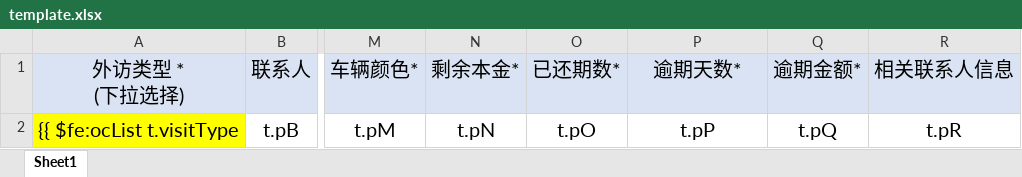
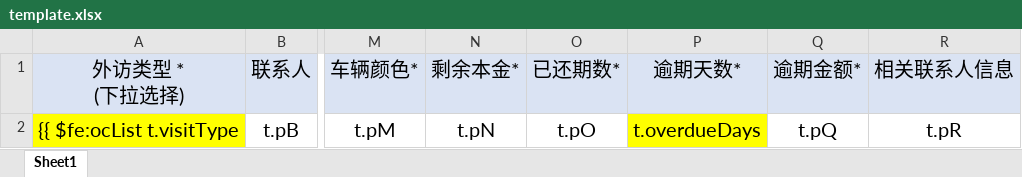
Before and after one commit to lyx-work/yixin-assistant, an Excel workbook: src/main/resources/template.xlsx, sheet Sheet1, drawn as a sheet; only a part is shown, gaps mark what is left out; values as stored, in another font and other column widths than the file's, no borders; the diff names each change by its address in the sheet, - before the commit and + after, or states it on an @@ line.

```diff
--- a/src/main/resources/template.xlsx (sheet Sheet1)
+++ b/src/main/resources/template.xlsx (sheet Sheet1)
-P2 (逾期天数*): t.pP
+P2 (逾期天数*): t.overdueDays
-P2 fill: none
+P2 fill: #FFFF00
```
Also changed, not shown: 2 other files.
